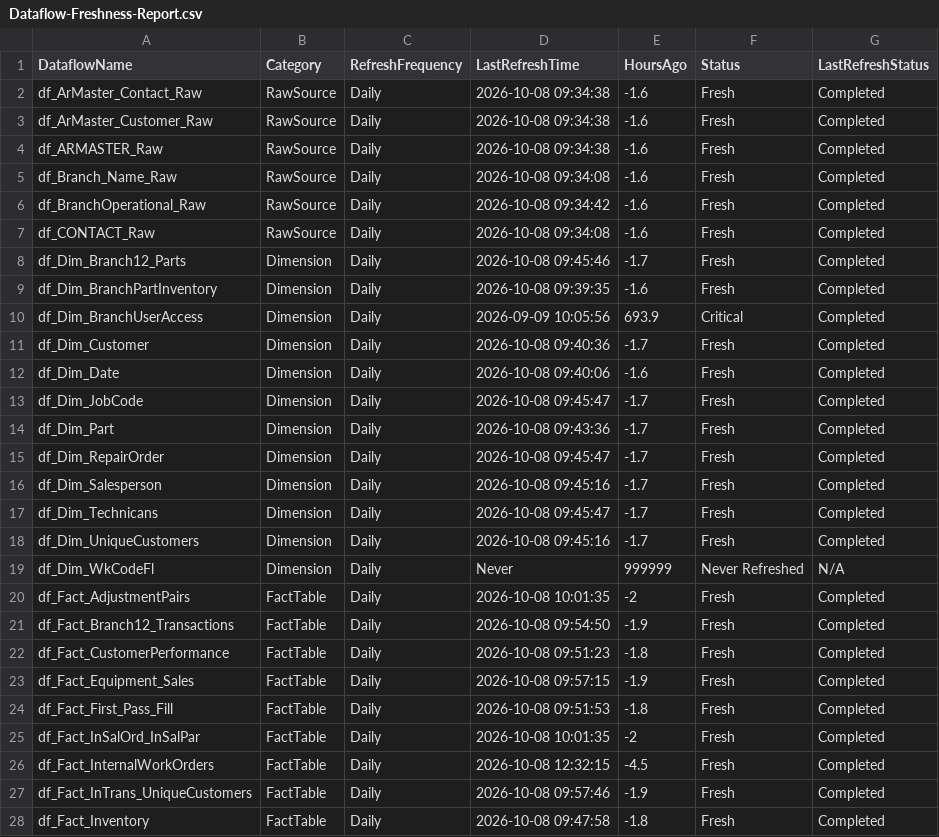
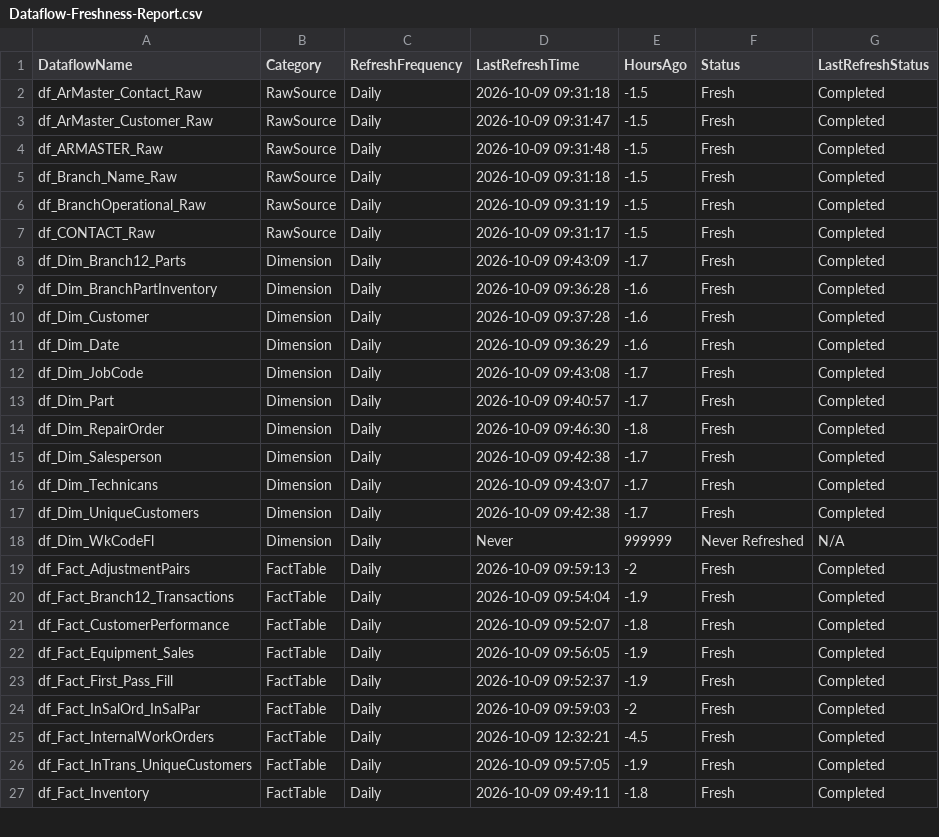
Before and after one commit to SlyFox18/claude-data-projects, a CSV file: projects/fabric-monitoring/documentation/Dataflow-Freshness-Report.csv, drawn as a sheet; only a part is shown; the diff covers the shown part only.

Commit message:
Auto-update: post-pipeline monitoring 2026-10-09
Scheduled task: Run-PostPipeline-Monitoring
- Refresh history logged
- Data freshness checked
- CU usage updated
- Dashboard regenerated

```diff
--- a/projects/fabric-monitoring/documentation/Dataflow-Freshness-Report.csv
+++ b/projects/fabric-monitoring/documentation/Dataflow-Freshness-Report.csv
@@ -1,28 +1,27 @@
 "DataflowName","Category","RefreshFrequency","LastRefreshTime","HoursAgo","Status","LastRefreshStatus"
-"df_ArMaster_Contact_Raw","RawSource","Daily","2026-10-08 09:34:38","-1.6","Fresh","Completed"
-"df_ArMaster_Customer_Raw","RawSource","Daily","2026-10-08 09:34:38","-1.6","Fresh","Completed"
-"df_ARMASTER_Raw","RawSource","Daily","2026-10-08 09:34:38","-1.6","Fresh","Completed"
-"df_Branch_Name_Raw","RawSource","Daily","2026-10-08 09:34:08","-1.6","Fresh","Completed"
-"df_BranchOperational_Raw","RawSource","Daily","2026-10-08 09:34:42","-1.6","Fresh","Completed"
-"df_CONTACT_Raw","RawSource","Daily","2026-10-08 09:34:08","-1.6","Fresh","Completed"
-"df_Dim_Branch12_Parts","Dimension","Daily","2026-10-08 09:45:46","-1.7","Fresh","Completed"
-"df_Dim_BranchPartInventory","Dimension","Daily","2026-10-08 09:39:35","-1.6","Fresh","Completed"
-"df_Dim_BranchUserAccess","Dimension","Daily","2026-09-09 10:05:56","693.9","Critical","Completed"
-"df_Dim_Customer","Dimension","Daily","2026-10-08 09:40:36","-1.7","Fresh","Completed"
-"df_Dim_Date","Dimension","Daily","2026-10-08 09:40:06","-1.6","Fresh","Completed"
-"df_Dim_JobCode","Dimension","Daily","2026-10-08 09:45:47","-1.7","Fresh","Completed"
-"df_Dim_Part","Dimension","Daily","2026-10-08 09:43:36","-1.7","Fresh","Completed"
-"df_Dim_RepairOrder","Dimension","Daily","2026-10-08 09:45:47","-1.7","Fresh","Completed"
-"df_Dim_Salesperson","Dimension","Daily","2026-10-08 09:45:16","-1.7","Fresh","Completed"
-"df_Dim_Technicans","Dimension","Daily","2026-10-08 09:45:47","-1.7","Fresh","Completed"
-"df_Dim_UniqueCustomers","Dimension","Daily","2026-10-08 09:45:16","-1.7","Fresh","Completed"
+"df_ArMaster_Contact_Raw","RawSource","Daily","2026-10-09 09:31:18","-1.5","Fresh","Completed"
+"df_ArMaster_Customer_Raw","RawSource","Daily","2026-10-09 09:31:47","-1.5","Fresh","Completed"
+"df_ARMASTER_Raw","RawSource","Daily","2026-10-09 09:31:48","-1.5","Fresh","Completed"
+"df_Branch_Name_Raw","RawSource","Daily","2026-10-09 09:31:18","-1.5","Fresh","Completed"
+"df_BranchOperational_Raw","RawSource","Daily","2026-10-09 09:31:19","-1.5","Fresh","Completed"
+"df_CONTACT_Raw","RawSource","Daily","2026-10-09 09:31:17","-1.5","Fresh","Completed"
+"df_Dim_Branch12_Parts","Dimension","Daily","2026-10-09 09:43:09","-1.7","Fresh","Completed"
+"df_Dim_BranchPartInventory","Dimension","Daily","2026-10-09 09:36:28","-1.6","Fresh","Completed"
+"df_Dim_Customer","Dimension","Daily","2026-10-09 09:37:28","-1.6","Fresh","Completed"
+"df_Dim_Date","Dimension","Daily","2026-10-09 09:36:29","-1.6","Fresh","Completed"
+"df_Dim_JobCode","Dimension","Daily","2026-10-09 09:43:08","-1.7","Fresh","Completed"
+"df_Dim_Part","Dimension","Daily","2026-10-09 09:40:57","-1.7","Fresh","Completed"
+"df_Dim_RepairOrder","Dimension","Daily","2026-10-09 09:46:30","-1.8","Fresh","Completed"
+"df_Dim_Salesperson","Dimension","Daily","2026-10-09 09:42:38","-1.7","Fresh","Completed"
+"df_Dim_Technicans","Dimension","Daily","2026-10-09 09:43:07","-1.7","Fresh","Completed"
+"df_Dim_UniqueCustomers","Dimension","Daily","2026-10-09 09:42:38","-1.7","Fresh","Completed"
 "df_Dim_WkCodeFl","Dimension","Daily","Never","999999","Never Refreshed","N/A"
-"df_Fact_AdjustmentPairs","FactTable","Daily","2026-10-08 10:01:35","-2","Fresh","Completed"
-"df_Fact_Branch12_Transactions","FactTable","Daily","2026-10-08 09:54:50","-1.9","Fresh","Completed"
-"df_Fact_CustomerPerformance","FactTable","Daily","2026-10-08 09:51:23","-1.8","Fresh","Completed"
-"df_Fact_Equipment_Sales","FactTable","Daily","2026-10-08 09:57:15","-1.9","Fresh","Completed"
-"df_Fact_First_Pass_Fill","FactTable","Daily","2026-10-08 09:51:53","-1.8","Fresh","Completed"
-"df_Fact_InSalOrd_InSalPar","FactTable","Daily","2026-10-08 10:01:35","-2","Fresh","Completed"
-"df_Fact_InternalWorkOrders","FactTable","Daily","2026-10-08 12:32:15","-4.5","Fresh","Completed"
-"df_Fact_InTrans_UniqueCustomers","FactTable","Daily","2026-10-08 09:57:46","-1.9","Fresh","Completed"
-"df_Fact_Inventory","FactTable","Daily","2026-10-08 09:47:58","-1.8","Fresh","Completed"
+"df_Fact_AdjustmentPairs","FactTable","Daily","2026-10-09 09:59:13","-2","Fresh","Completed"
+"df_Fact_Branch12_Transactions","FactTable","Daily","2026-10-09 09:54:04","-1.9","Fresh","Completed"
+"df_Fact_CustomerPerformance","FactTable","Daily","2026-10-09 09:52:07","-1.8","Fresh","Completed"
+"df_Fact_Equipment_Sales","FactTable","Daily","2026-10-09 09:56:05","-1.9","Fresh","Completed"
+"df_Fact_First_Pass_Fill","FactTable","Daily","2026-10-09 09:52:37","-1.9","Fresh","Completed"
+"df_Fact_InSalOrd_InSalPar","FactTable","Daily","2026-10-09 09:59:03","-2","Fresh","Completed"
+"df_Fact_InternalWorkOrders","FactTable","Daily","2026-10-09 12:32:21","-4.5","Fresh","Completed"
+"df_Fact_InTrans_UniqueCustomers","FactTable","Daily","2026-10-09 09:57:05","-1.9","Fresh","Completed"
+"df_Fact_Inventory","FactTable","Daily","2026-10-09 09:49:11","-1.8","Fresh","Completed"
```
Also changed, not shown: 1 removed row and 65 edited cells elsewhere in this file, projects/fabric-monitoring/documentation/Capacity-Utilization-Tracking.csv, 9 other files.
